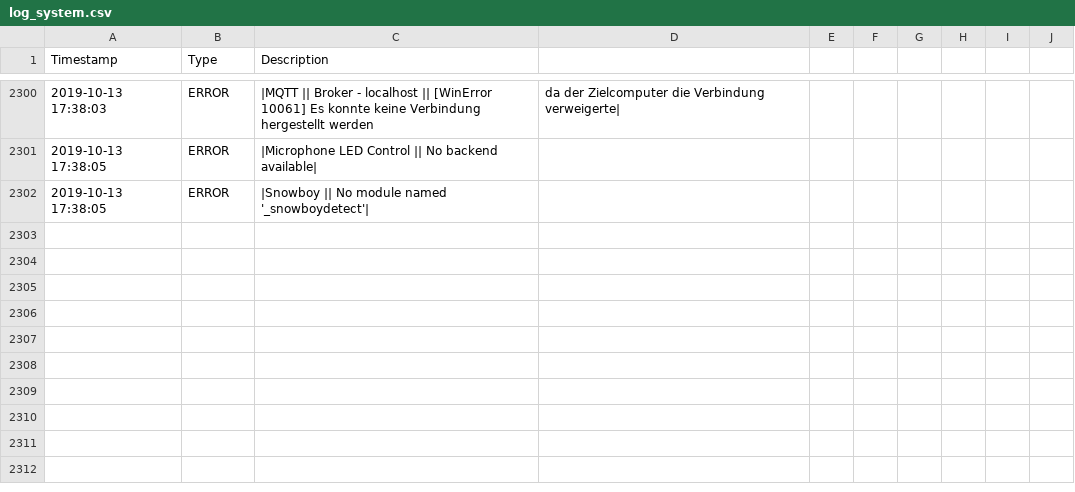
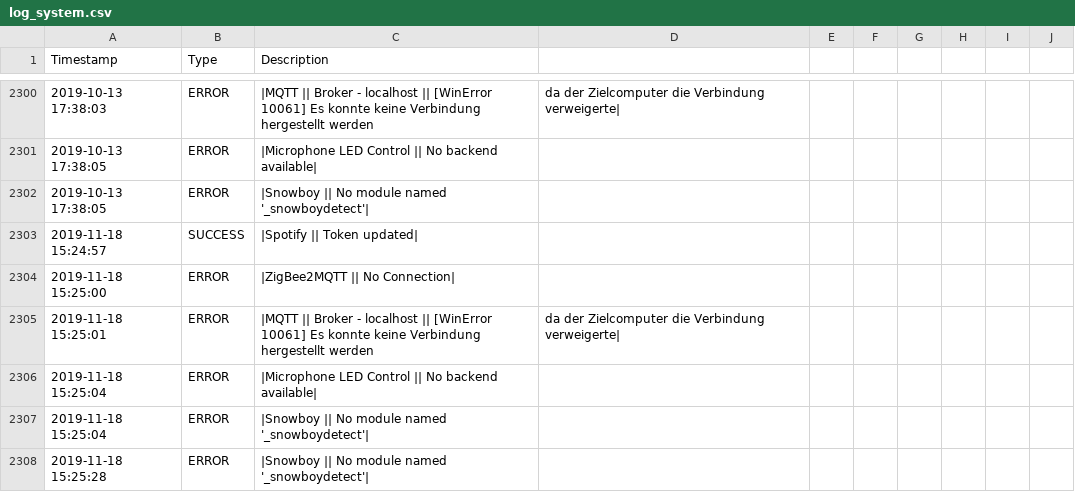
Before and after one commit to stanman71/Miranda, a CSV file: logs/log_system.csv, drawn as a sheet; only a part is shown, gaps mark what is left out.

```diff
--- a/logs/log_system.csv
+++ b/logs/log_system.csv
@@ -2302 +2302,7 @@ Timestamp,Type,Description
 2019-10-13 17:38:05,ERROR,|Snowboy || No module named '_snowboydetect'|
+2019-11-18 15:24:57,SUCCESS,|Spotify || Token updated|
+2019-11-18 15:25:00,ERROR,|ZigBee2MQTT || No Connection|
+2019-11-18 15:25:01,ERROR,|MQTT || Broker - localhost || [WinError 10061] Es konnte keine Verbindung hergestellt werden, da der Zielcomputer die Verbindung verweigerte|
+2019-11-18 15:25:04,ERROR,|Microphone LED Control || No backend available|
+2019-11-18 15:25:04,ERROR,|Snowboy || No module named '_snowboydetect'|
+2019-11-18 15:25:28,ERROR,|Snowboy || No module named '_snowboydetect'|
```
Also changed, not shown: 1 other file.
